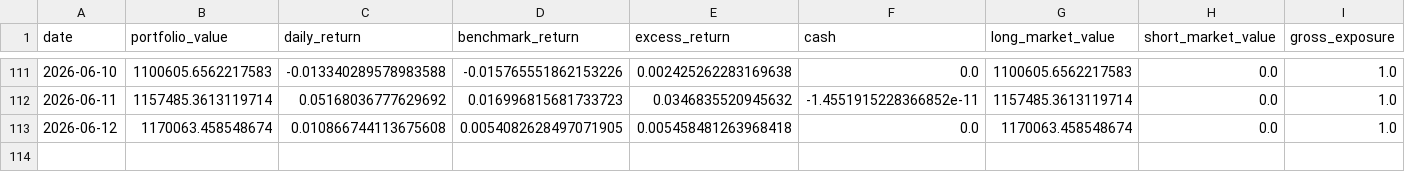
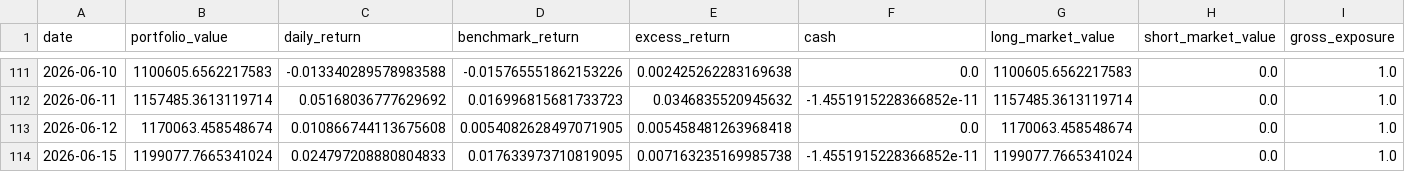
Before and after one commit to dgsirius/momentum_stockpick, a CSV file: docs/er_3_8_20_100b_weekly/daily_nav.csv, drawn as a sheet; only a part is shown, gaps mark what is left out; rows hold the shown columns only; the diff names each change by its address in the sheet, - before the commit and + after, or states it on an @@ line.

```diff
--- a/docs/er_3_8_20_100b_weekly/daily_nav.csv
+++ b/docs/er_3_8_20_100b_weekly/daily_nav.csv
+row 114: 2026-06-15 | 1199077.7665341024 | 0.024797208880804833 | 0.017633973710819095 | 0.007163235169985738 | -1.4551915228366852e-11 | 1199077.7665341024 | 0.0 | 1.0
```
Also changed, not shown: docs/er_3_8_20_100b_weekly/latest_signal_top10.csv, docs/er_3_8_20_100b_weekly/planned_holdings_top10.csv, 53 other files.
